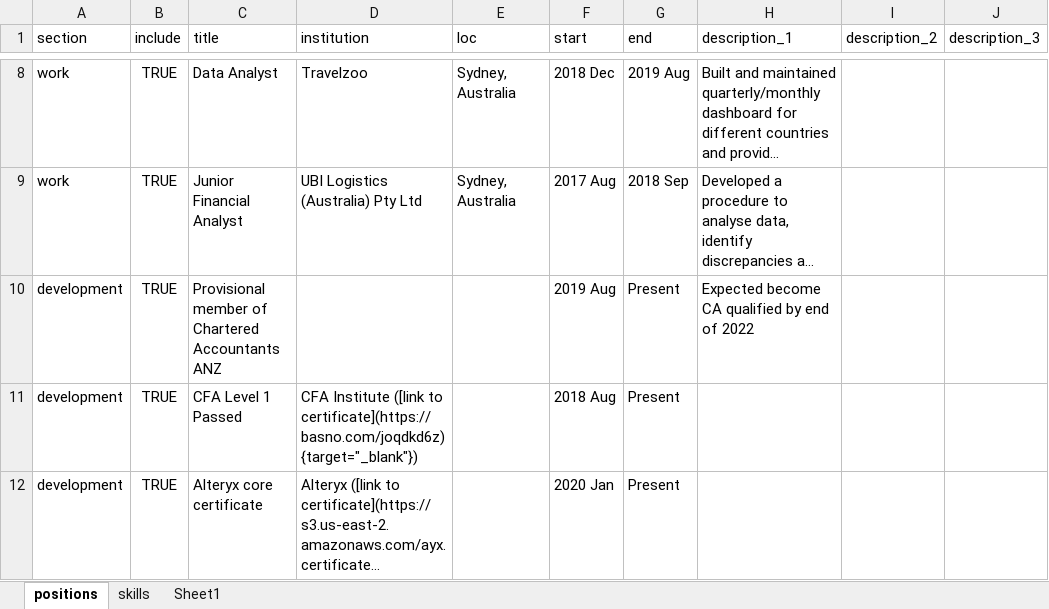
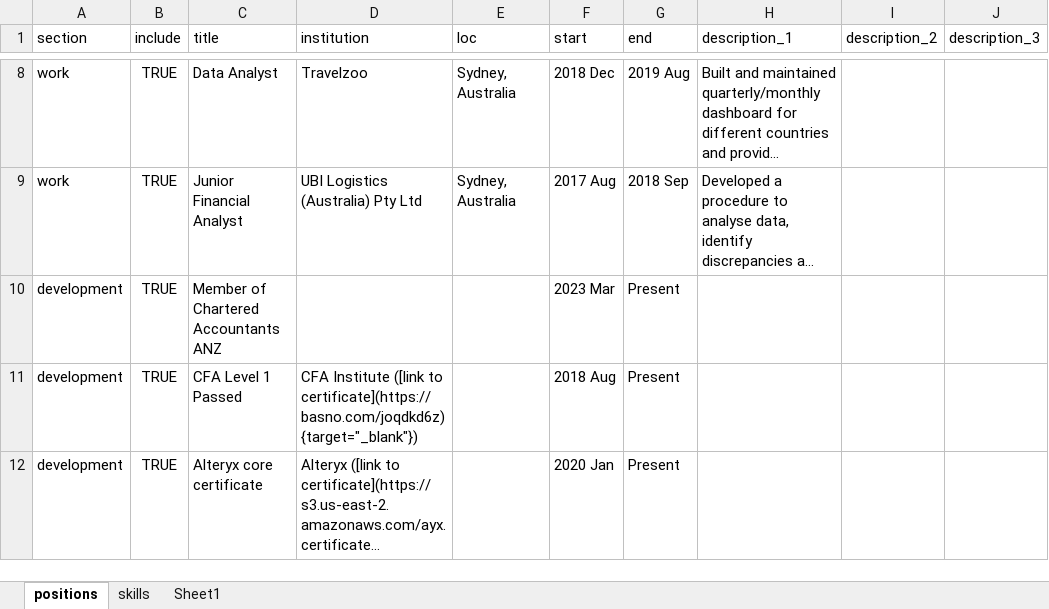
Before and after one commit to frankzhangsyd/vitae, an Excel workbook: resume_data.xlsx, sheet positions, drawn as a sheet; only a part is shown, gaps mark what is left out; long unchanged cells end in …; values as stored, in another font and other column widths than the file's, no borders; charts and pictures not drawn; the diff names each change by its address in the sheet, - before the commit and + after, or states it on an @@ line.

```diff
--- a/resume_data.xlsx (sheet positions)
+++ b/resume_data.xlsx (sheet positions)
-C10 (title): Provisional member of Chartered Accountants ANZ
+C10 (title): Member of Chartered Accountants ANZ
-F10 (start): 2019 Aug
+F10 (start): 2023 Mar
-H10 (description_1): Expected become CA qualified by end of 2022
+H10 (description_1): (empty)
```
Also changed, not shown: charts or pictures, 4 other files.
